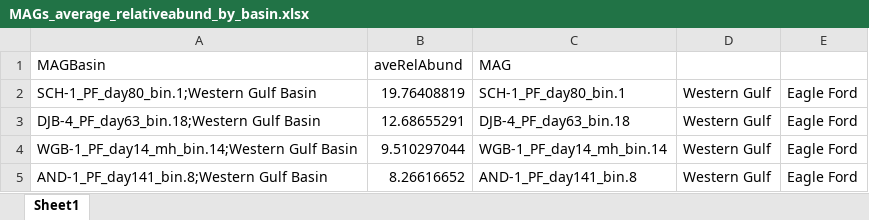
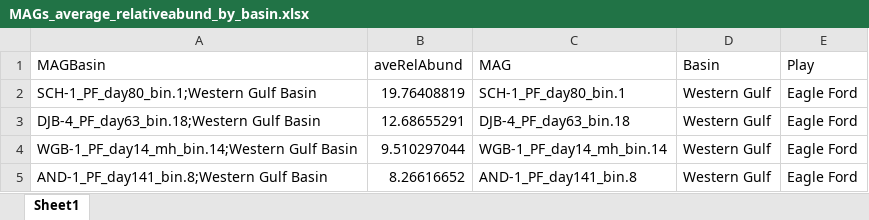
Before and after one commit to GeospatialCentroid/MAP-FRAC-Database, an Excel workbook: data/MAGs_average_relativeabund_by_basin.xlsx, sheet Sheet1, drawn as a sheet; only a part is shown; values as stored, in another font and other column widths than the file's, no borders; the diff names each change by its address in the sheet, - before the commit and + after, or states it on an @@ line.

Commit message:
add genome abundance for plays

```diff
--- a/data/MAGs_average_relativeabund_by_basin.xlsx (sheet Sheet1)
+++ b/data/MAGs_average_relativeabund_by_basin.xlsx (sheet Sheet1)
-D1: (empty)
+D1: Basin
-E1: (empty)
+E1: Play
```
Also changed, not shown: 2 other files.
